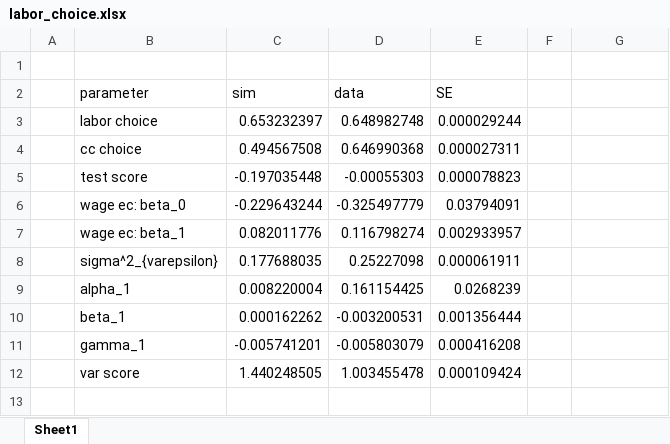
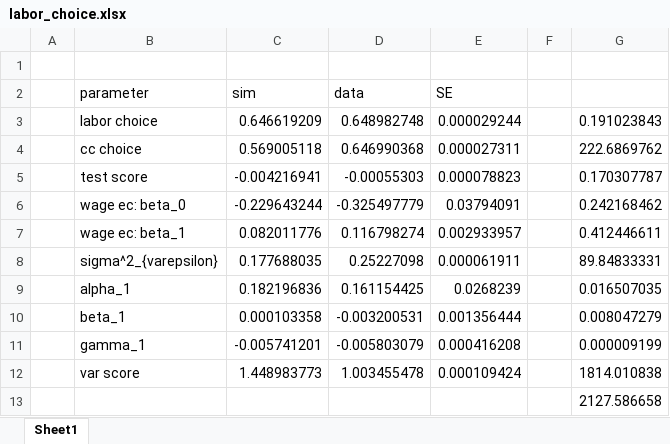
Before and after one commit to jorginho84/child-care-welfare, an Excel workbook: data/labor_choice.xlsx, sheet Sheet1, drawn as a sheet; values as stored, in another font and other column widths than the file's, no borders; the diff names each change by its address in the sheet, - before the commit and + after, or states it on an @@ line.

Commit message:
Fixed moment estimation
Change moment estimation (test score on simulated choice) and recalibrated parameters to find a good starting point

```diff
--- a/data/labor_choice.xlsx (sheet Sheet1)
+++ b/data/labor_choice.xlsx (sheet Sheet1)
-C3 (sim): 0.653232397
+C3 (sim): 0.646619209
-G3: (empty)
+G3: 0.191023843
-C4 (sim): 0.494567508
+C4 (sim): 0.569005118
-G4: (empty)
+G4: 222.6869762
-C5 (sim): -0.197035448
+C5 (sim): -0.004216941
-G5: (empty)
+G5: 0.170307787
-G6: (empty)
+G6: 0.242168462
-G7: (empty)
+G7: 0.412446611
-G8: (empty)
+G8: 89.84833331
-C9 (sim): 0.008220004
+C9 (sim): 0.182196836
-G9: (empty)
+G9: 0.016507035
-C10 (sim): 0.000162262
+C10 (sim): 0.000103358
-G10: (empty)
+G10: 0.008047279
-G11: (empty)
+G11: 0.000009199
-C12 (sim): 1.440248505
+C12 (sim): 1.448983773
-G12: (empty)
+G12: 1814.010838
+row 13:  |  |  |  |  |  | 2127.586658
```
Also changed, not shown: 3 other files.
